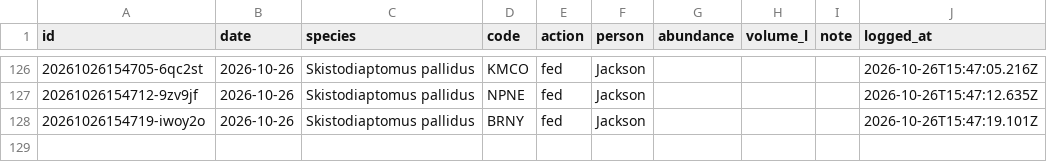
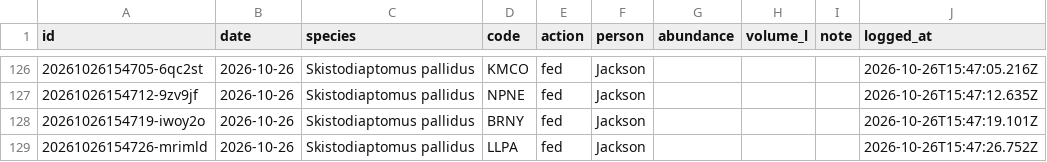
Before and after one commit to ZoopEcoEvo/lab_utilities, a CSV file: culture_details/culture_care_log.csv, drawn as a sheet; only a part is shown, gaps mark what is left out.

Commit message:
Culture care: fed for LLPA, Skistodiaptomus pallidus (Jackson)

```diff
--- a/culture_details/culture_care_log.csv
+++ b/culture_details/culture_care_log.csv
@@ -128 +128,2 @@ id,date,species,code,action,person,abundance,volume_l,note,logged_at
 20261026154719-iwoy2o,2026-10-26,Skistodiaptomus pallidus,BRNY,fed,Jackson,,,,2026-10-26T15:47:19.101Z
+20261026154726-mrimld,2026-10-26,Skistodiaptomus pallidus,LLPA,fed,Jackson,,,,2026-10-26T15:47:26.752Z
```
